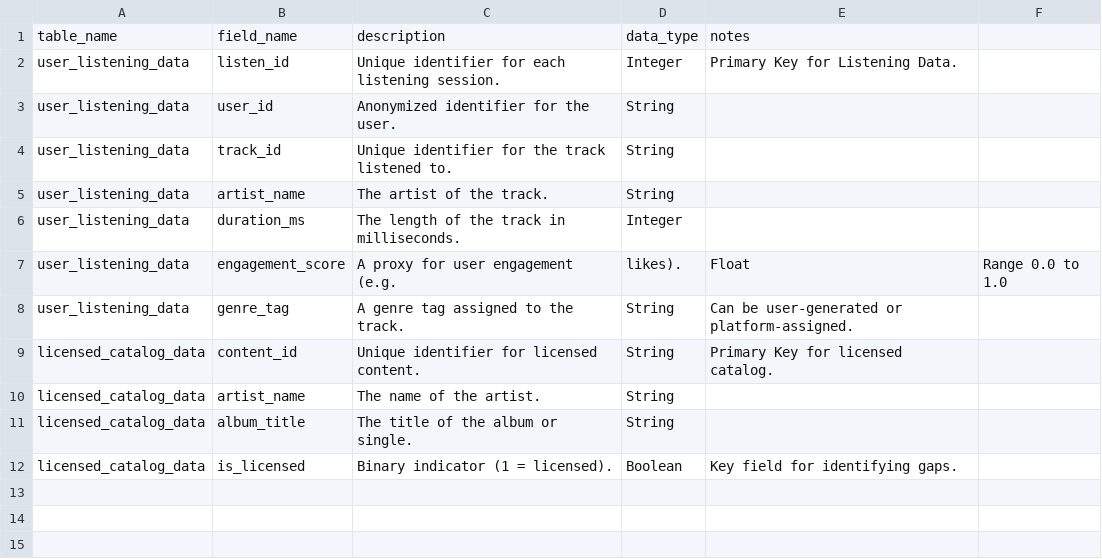
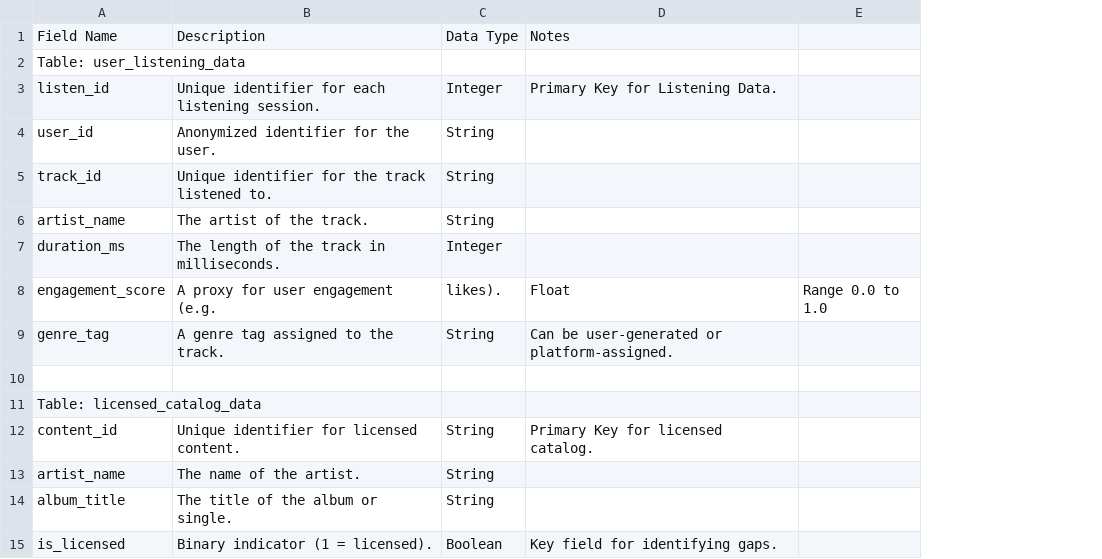
Before and after one commit to DRIII33/YouTube_Music_Niche_Content_Gaps, a CSV file: data_dictionary.csv, drawn as a sheet; removed rows and columns are numbered as before the commit, all else as after; the diff names each change by its address in the sheet, - before the commit and + after, or states it on an @@ line.

Commit message:
data_dictionary.csv
2 tables (raw CSV files)

```diff
--- a/data_dictionary.csv
+++ b/data_dictionary.csv
-column A, rows 2-12: user_listening_data | user_listening_data | user_listening_data | user_listening_data | user_listening_data | user_listening_data | user_listening_data | licensed_catalog_data | licensed_catalog_data | licensed_catalog_data | licensed_catalog_data
-row 1: table_name | field_name | description | data_type | notes
+row 1: Field Name | Description | Data Type | Notes
+row 2: Table: user_listening_data
+row 10: (empty)
+row 11: Table: licensed_catalog_data
```
